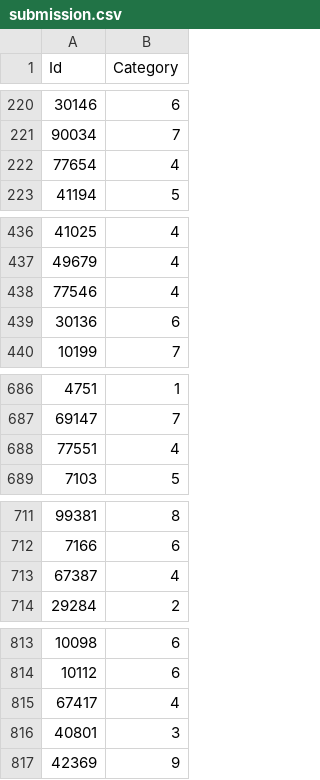
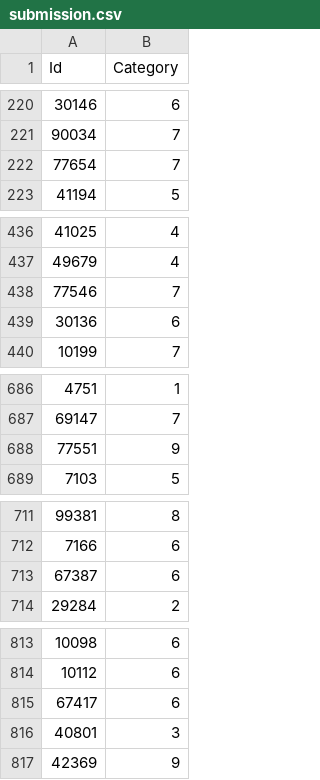
Before and after one commit to Estebanix29/Group-4, a CSV file: Resnet/submission.csv, drawn as a sheet; only a part is shown, gaps mark what is left out; the diff covers the shown part only.

```diff
--- a/Resnet/submission.csv
+++ b/Resnet/submission.csv
@@ -221,3 +221,3 @@ Id,Category
 90034,7
-77654,4
+77654,7
 41194,5
@@ -437,3 +437,3 @@ Id,Category
 49679,4
-77546,4
+77546,7
 30136,6
@@ -687,3 +687,3 @@ Id,Category
 69147,7
-77551,4
+77551,9
 7103,5
@@ -712,3 +712,3 @@ Id,Category
 7166,6
-67387,4
+67387,6
 29284,2
@@ -814,3 +814,3 @@ Id,Category
 10112,6
-67417,4
+67417,6
 40801,3
```
Also changed, not shown: 8 edited cells elsewhere in this file, 17 other files.
